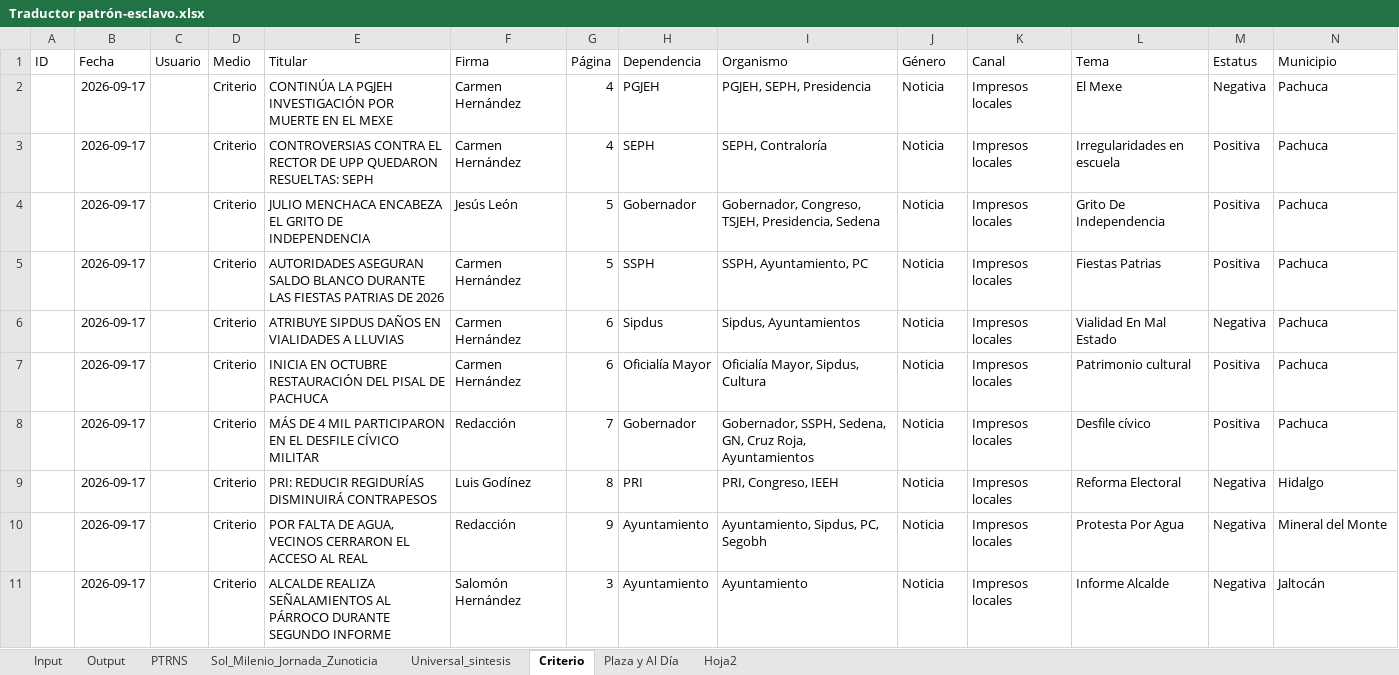
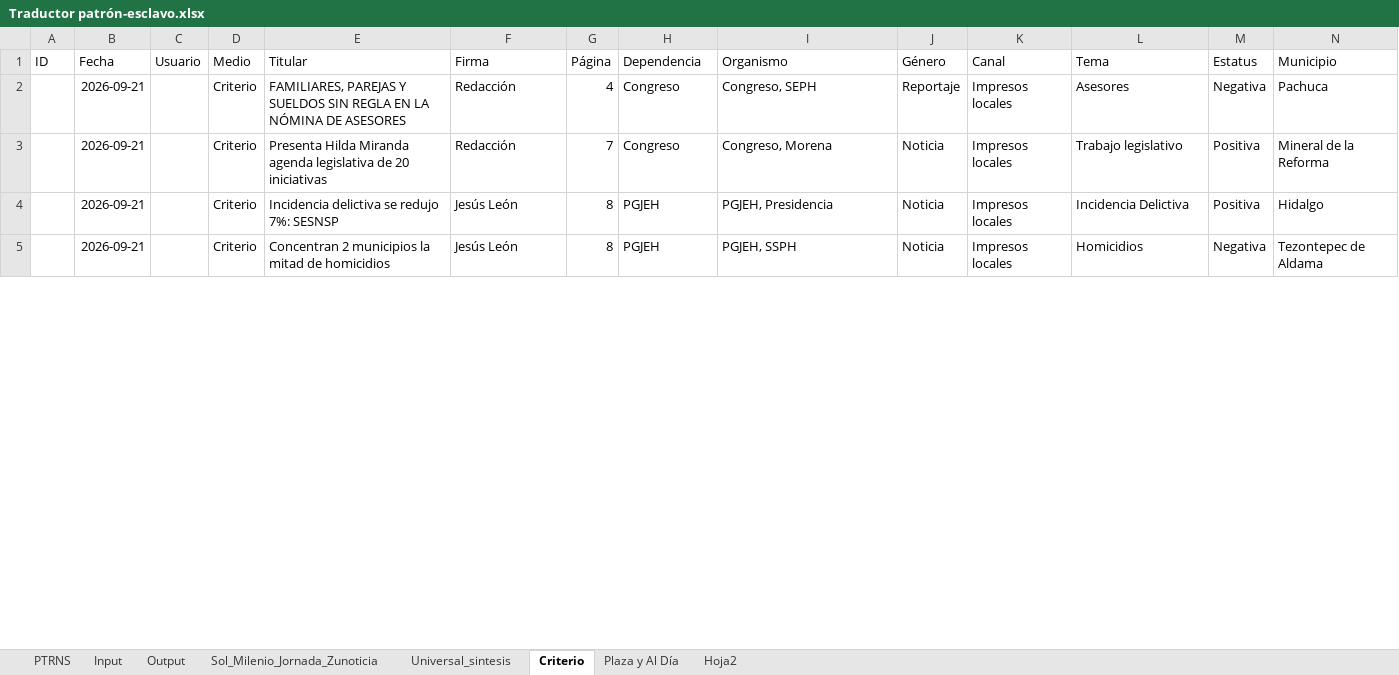
Before and after one commit to thelonious9/capturanotas, an Excel workbook: Traductor patrón-esclavo.xlsx, sheet Criterio, drawn as a sheet; only a part is shown; values as stored, in another font and other column widths than the file's, no borders; table styles not drawn; removed rows and columns are numbered as before the commit, all else as after; the diff covers the shown part only; the diff names each change by its address in the sheet, - before the commit and + after, or states it on an @@ line.

```diff
--- a/Traductor patrón-esclavo.xlsx (sheet Criterio)
+++ b/Traductor patrón-esclavo.xlsx (sheet Criterio)
@@ sheet tab order changed: PTRNS | Input | Output | Sol_Milenio_Jornada_Zunoticia | Universal_sintesis | Criterio | Plaza y Al Día | Hoja2 @@
-B2 (Fecha): 2026-09-17
+B2 (Fecha): 2026-09-21
-E2 (Titular): CONTINÚA LA PGJEH INVESTIGACIÓN POR MUERTE EN EL MEXE
+E2 (Titular): FAMILIARES, PAREJAS Y SUELDOS SIN REGLA EN LA NÓMINA DE ASESORES
-F2 (Firma): Carmen Hernández
+F2 (Firma): Redacción
-H2 (Dependencia): PGJEH
+H2 (Dependencia): Congreso
-I2 (Organismo): PGJEH, SEPH, Presidencia
+I2 (Organismo): Congreso, SEPH
-J2 (Género): Noticia
+J2 (Género): Reportaje
-L2 (Tema): El Mexe
+L2 (Tema): Asesores
-row 3:  | 2026-09-17 |  | Criterio | CONTROVERSIAS CONTRA EL RECTOR DE UPP QUEDARON RESUELTAS: SEPH | Carmen Hernández | 4 | SEPH | SEPH, Contraloría | Noticia | Impresos locales | Irregularidades en escuela | Positiva | Pachuca
-row 4:  | 2026-09-17 |  | Criterio | JULIO MENCHACA ENCABEZA EL GRITO DE INDEPENDENCIA | Jesús León | 5 | Gobernador | Gobernador, Congreso, TSJEH, Presidencia, Sedena | Noticia | Impresos locales | Grito De Independencia | Positiva | Pachuca
-row 5:  | 2026-09-17 |  | Criterio | AUTORIDADES ASEGURAN SALDO BLANCO DURANTE LAS FIESTAS PATRIAS DE 2026 | Carmen Hernández | 5 | SSPH | SSPH, Ayuntamiento, PC | Noticia | Impresos locales | Fiestas Patrias | Positiva | Pachuca
-row 6:  | 2026-09-17 |  | Criterio | ATRIBUYE SIPDUS DAÑOS EN VIALIDADES A LLUVIAS | Carmen Hernández | 6 | Sipdus | Sipdus, Ayuntamientos | Noticia | Impresos locales | Vialidad En Mal Estado | Negativa | Pachuca
-row 7:  | 2026-09-17 |  | Criterio | INICIA EN OCTUBRE RESTAURACIÓN DEL PISAL DE PACHUCA | Carmen Hernández | 6 | Oficialía Mayor | Oficialía Mayor, Sipdus, Cultura | Noticia | Impresos locales | Patrimonio cultural | Positiva | Pachuca
-B3:B4 (Fecha): 2026-09-17
+B3:B4 (Fecha): 2026-09-21
-E3 (Titular): MÁS DE 4 MIL PARTICIPARON EN EL DESFILE CÍVICO MILITAR
+E3 (Titular): Presenta Hilda Miranda agenda legislativa de 20 iniciativas
-H3 (Dependencia): Gobernador
+H3 (Dependencia): Congreso
-I3 (Organismo): Gobernador, SSPH, Sedena, GN, Cruz Roja, Ayuntamientos
+I3 (Organismo): Congreso, Morena
-L3 (Tema): Desfile cívico
+L3 (Tema): Trabajo legislativo
-N3 (Municipio): Pachuca
+N3 (Municipio): Mineral de la Reforma
-E4 (Titular): PRI: REDUCIR REGIDURÍAS DISMINUIRÁ CONTRAPESOS
+E4 (Titular): Incidencia delictiva se redujo 7%: SESNSP
-F4 (Firma): Luis Godínez
+F4 (Firma): Jesús León
-H4 (Dependencia): PRI
+H4 (Dependencia): PGJEH
-I4 (Organismo): PRI, Congreso, IEEH
+I4 (Organismo): PGJEH, Presidencia
-L4 (Tema): Reforma Electoral
+L4 (Tema): Incidencia Delictiva
-M4 (Estatus): Negativa
+M4 (Estatus): Positiva
-row 10:  | 2026-09-17 |  | Criterio | POR FALTA DE AGUA, VECINOS CERRARON EL ACCESO AL REAL | Redacción | 9 | Ayuntamiento | Ayuntamiento, Sipdus, PC, Segobh | Noticia | Impresos locales | Protesta Por Agua | Negativa | Mineral del Monte
-row 11:  | 2026-09-17 |  | Criterio | ALCALDE REALIZA SEÑALAMIENTOS AL PÁRROCO DURANTE SEGUNDO INFORME | Salomón Hernández | 3 | Ayuntamiento | Ayuntamiento | Noticia | Impresos locales | Informe Alcalde | Negativa | Jaltocán
+row 5:  | 2026-09-21 |  | Criterio | Concentran 2 municipios la mitad de homicidios | Jesús León | 8 | PGJEH | PGJEH, SSPH | Noticia | Impresos locales | Homicidios | Negativa | Tezontepec de Aldama
```
Also changed, not shown: 2 added rows, 8 removed rows and 25 edited cells elsewhere in this sheet, sheet Input, sheet Output, sheet PTRNS, sheet Sol_Milenio_Jornada_Zunoticia, sheet Universal_sintesis, sheet Plaza y Al Día, 1 more sheet, tABLA PARA XML.xlsx, 2 other files.
